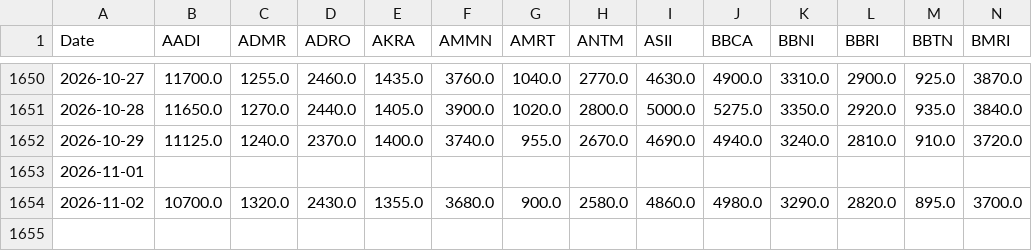
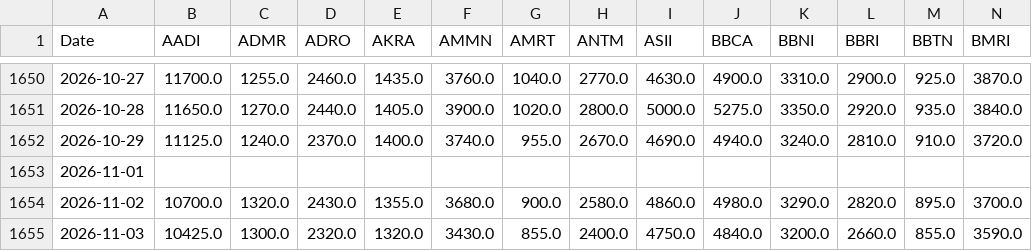
Before and after one commit to GabrielaSugiarto/TrialCapstone, a CSV file: data-scientist/data/lq45_historical.csv, drawn as a sheet; only a part is shown, gaps mark what is left out; rows hold the shown columns only; the diff names each change by its address in the sheet, - before the commit and + after, or states it on an @@ line.

```diff
--- a/data-scientist/data/lq45_historical.csv
+++ b/data-scientist/data/lq45_historical.csv
+row 1655: 2026-11-03 | 10425.0 | 1300.0 | 2320.0 | 1320.0 | 3430.0 | 855.0 | 2400.0 | 4750.0 | 4840.0 | 3200.0 | 2660.0 | 855.0 | 3590.0
```
